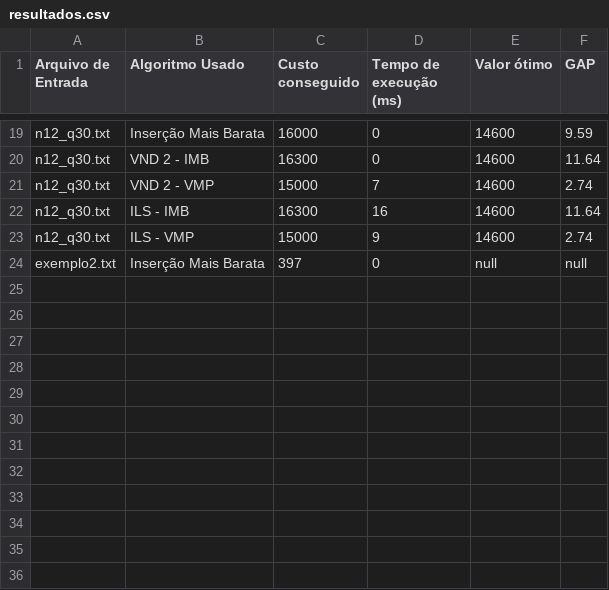
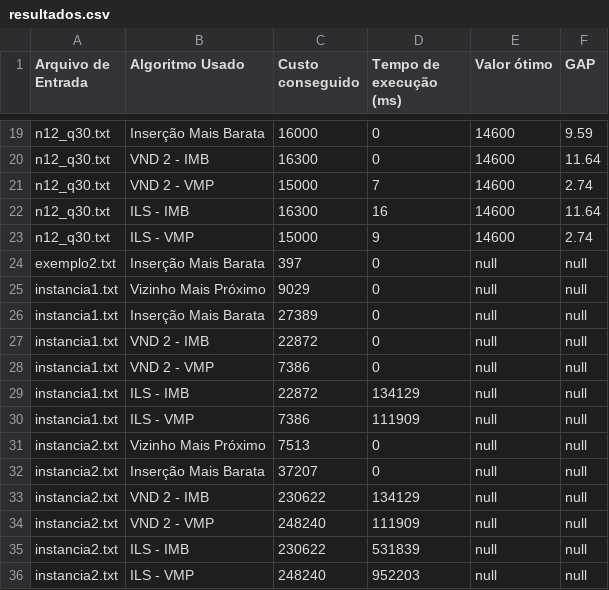
Before and after one commit to LuisReis09/APA, a CSV file: backend/resultados.csv, drawn as a sheet; only a part is shown, gaps mark what is left out; the diff names each change by its address in the sheet, - before the commit and + after, or states it on an @@ line.

```diff
--- a/backend/resultados.csv
+++ b/backend/resultados.csv
+row 25: instancia1.txt | Vizinho Mais Próximo | 9029 | 0 | null | null
+row 26: instancia1.txt | Inserção Mais Barata | 27389 | 0 | null | null
+row 27: instancia1.txt | VND 2 - IMB | 22872 | 0 | null | null
+row 28: instancia1.txt | VND 2 - VMP | 7386 | 0 | null | null
+row 29: instancia1.txt | ILS - IMB | 22872 | 134129 | null | null
+row 30: instancia1.txt | ILS - VMP | 7386 | 111909 | null | null
+row 31: instancia2.txt | Vizinho Mais Próximo | 7513 | 0 | null | null
+row 32: instancia2.txt | Inserção Mais Barata | 37207 | 0 | null | null
+row 33: instancia2.txt | VND 2 - IMB | 230622 | 134129 | null | null
+row 34: instancia2.txt | VND 2 - VMP | 248240 | 111909 | null | null
+row 35: instancia2.txt | ILS - IMB | 230622 | 531839 | null | null
+row 36: instancia2.txt | ILS - VMP | 248240 | 952203 | null | null
```
Also changed, not shown: 54 other files.
